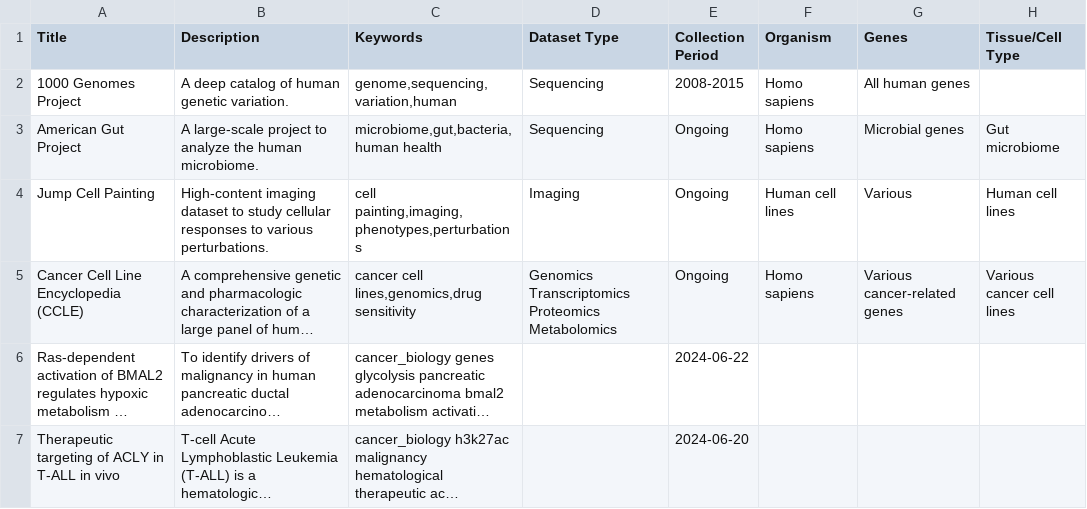
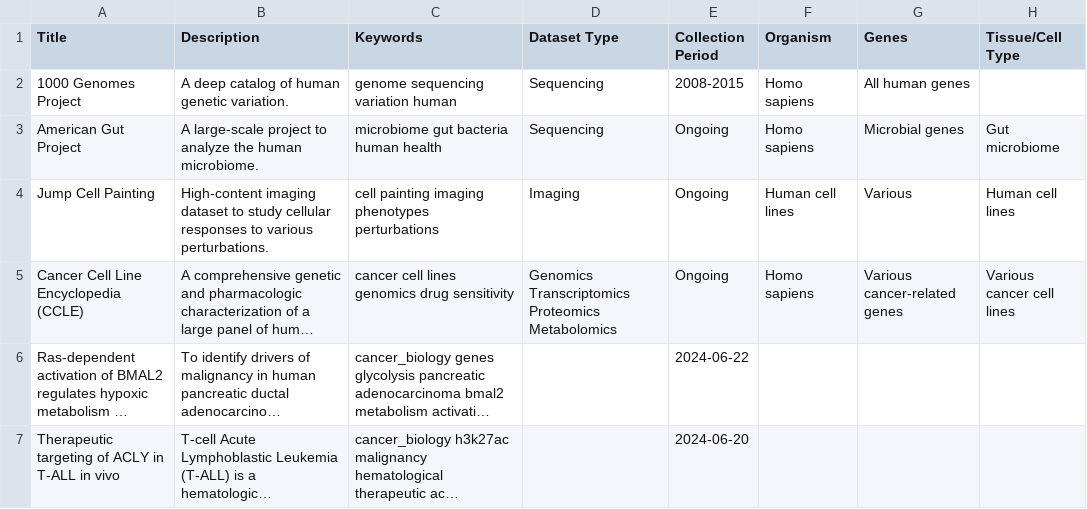
Before and after one commit to CodingZyn/BroadHacks2024, a TSV file: posts.tsv, drawn as a sheet; only a part is shown; long unchanged cells end in …; the diff names each change by its address in the sheet, - before the commit and + after, or states it on an @@ line.

Commit message:
Fixing formatting in keywords

```diff
--- a/posts.tsv
+++ b/posts.tsv
-C2 (Keywords): genome,sequencing,variation,human
+C2 (Keywords): genome sequencing variation human
-C3 (Keywords): microbiome,gut,bacteria,human health
+C3 (Keywords): microbiome gut bacteria human health
-C4 (Keywords): cell painting,imaging,phenotypes,perturbations
+C4 (Keywords): cell painting imaging phenotypes perturbations
-C5 (Keywords): cancer cell lines,genomics,drug sensitivity
+C5 (Keywords): cancer cell lines genomics drug sensitivity
```
